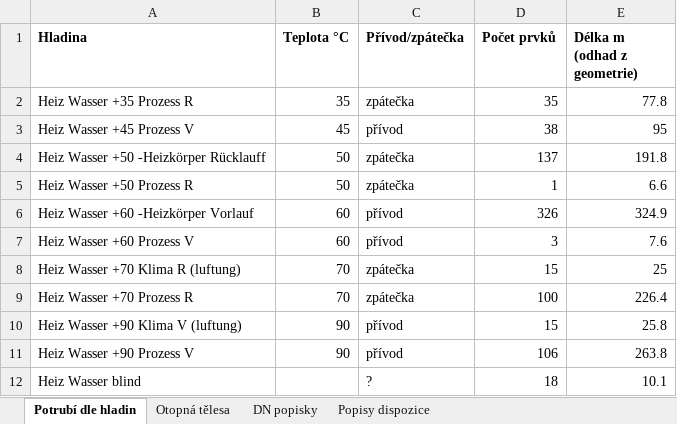
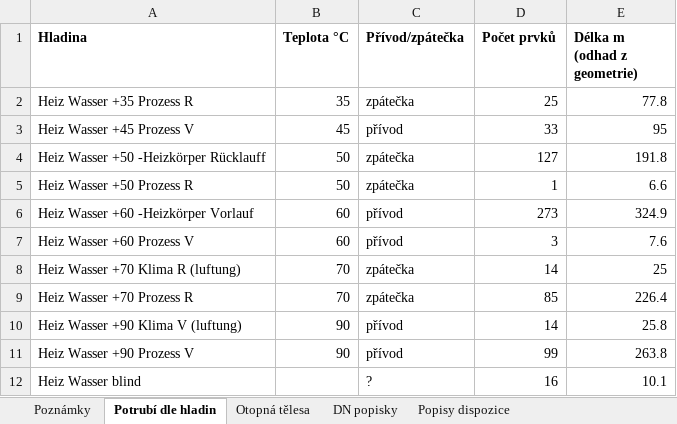
Before and after one commit to babulakmarek-cloud/Marek-1, an Excel workbook: vystupy/3OG_soupis.xlsx, sheet Potrubí dle hladin, drawn as a sheet; values as stored, in another font and other column widths than the file's, no borders; the diff names each change by its address in the sheet, - before the commit and + after, or states it on an @@ line.

```diff
--- a/vystupy/3OG_soupis.xlsx (sheet Potrubí dle hladin)
+++ b/vystupy/3OG_soupis.xlsx (sheet Potrubí dle hladin)
+sheet tab: Poznámky
-D2 (Počet prvků): 35
+D2 (Počet prvků): 25
-D3 (Počet prvků): 38
+D3 (Počet prvků): 33
-D4 (Počet prvků): 137
+D4 (Počet prvků): 127
-D6 (Počet prvků): 326
+D6 (Počet prvků): 273
-D8 (Počet prvků): 15
+D8 (Počet prvků): 14
-D9 (Počet prvků): 100
+D9 (Počet prvků): 85
-D10 (Počet prvků): 15
+D10 (Počet prvků): 14
-D11 (Počet prvků): 106
+D11 (Počet prvků): 99
-D12 (Počet prvků): 18
+D12 (Počet prvků): 16
```
Also changed, not shown: vystupy/1UG_soupis.xlsx, vystupy/4OG_soupis.xlsx, 7 other files.
